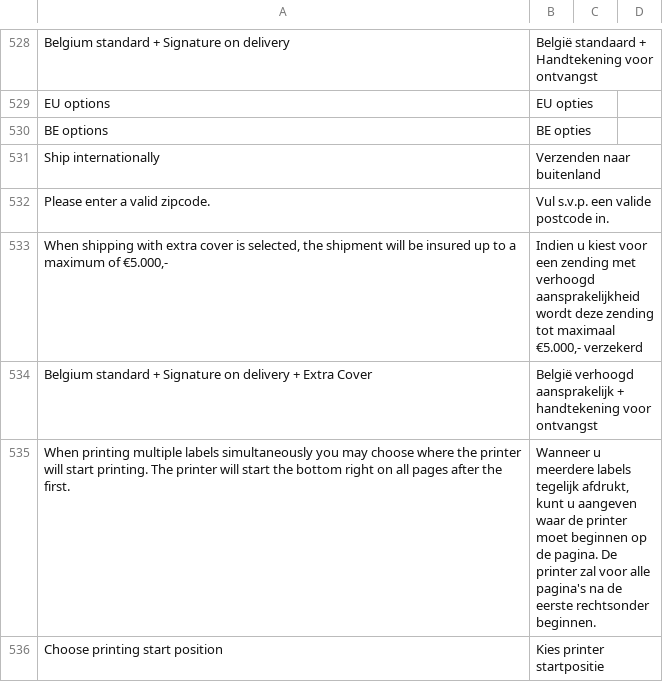
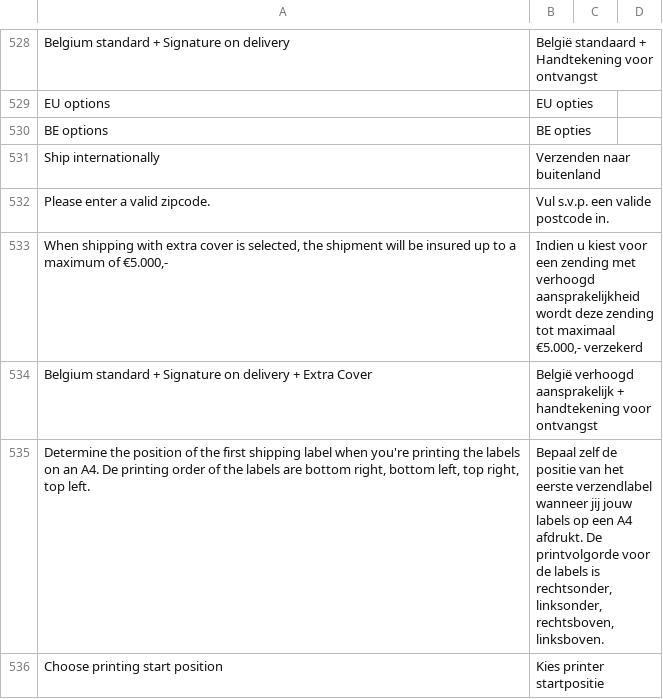
Before and after one commit to postnl/postnl-magento2, a CSV file: i18n/nl_NL.csv, drawn as a sheet; only a part is shown, gaps mark what is left out; removed rows and columns are numbered as before the commit, all else as after; the diff names each change by its address in the sheet, - before the commit and + after, or states it on an @@ line.

```diff
--- a/i18n/nl_NL.csv
+++ b/i18n/nl_NL.csv
-row 535: When printing multiple labels simultaneously you may choose where the printer will start printing. The printer will start the bottom right on all pages after the first. | Wanneer u meerdere labels tegelijk afdrukt, kunt u aangeven waar de printer moet beginnen op de pagina. De printer zal voor alle pagina's na de eerste rechtsonder beginnen.
+row 535: Determine the position of the first shipping label when you're printing the labels on an A4. De printing order of the labels are bottom right, bottom left, top right, top left. | Bepaal zelf de positie van het eerste verzendlabel wanneer jij jouw labels op een A4 afdrukt. De printvolgorde voor de labels is rechtsonder, linksonder, rechtsboven, linksboven.
```
Also changed, not shown: i18n/en_US.csv, 2 other files.
